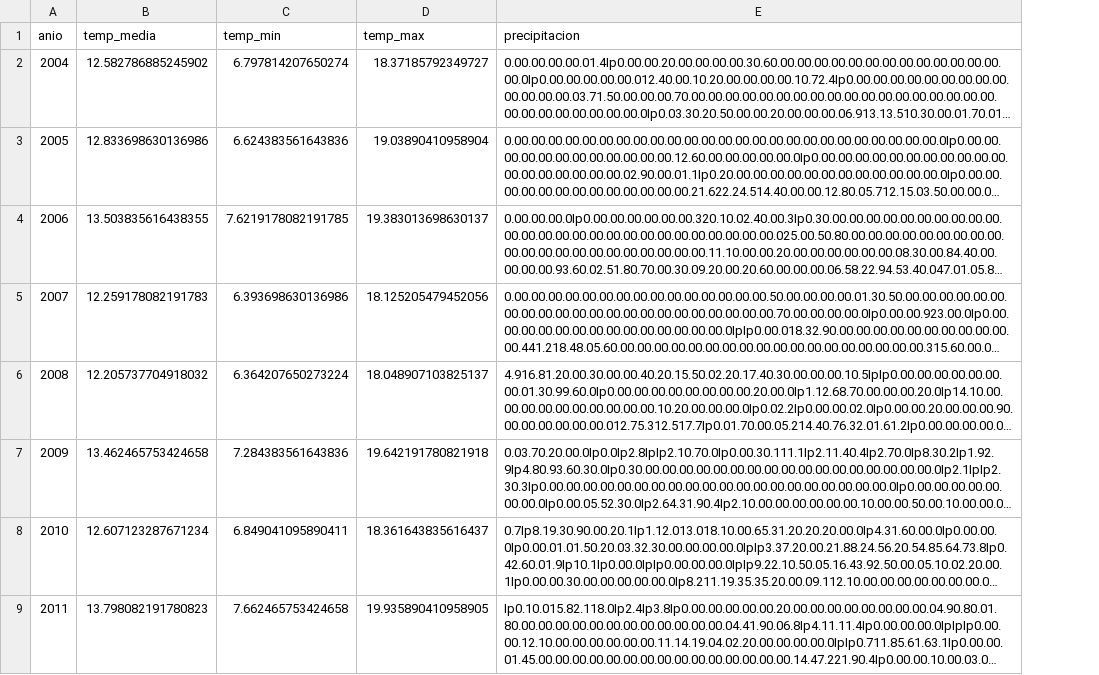
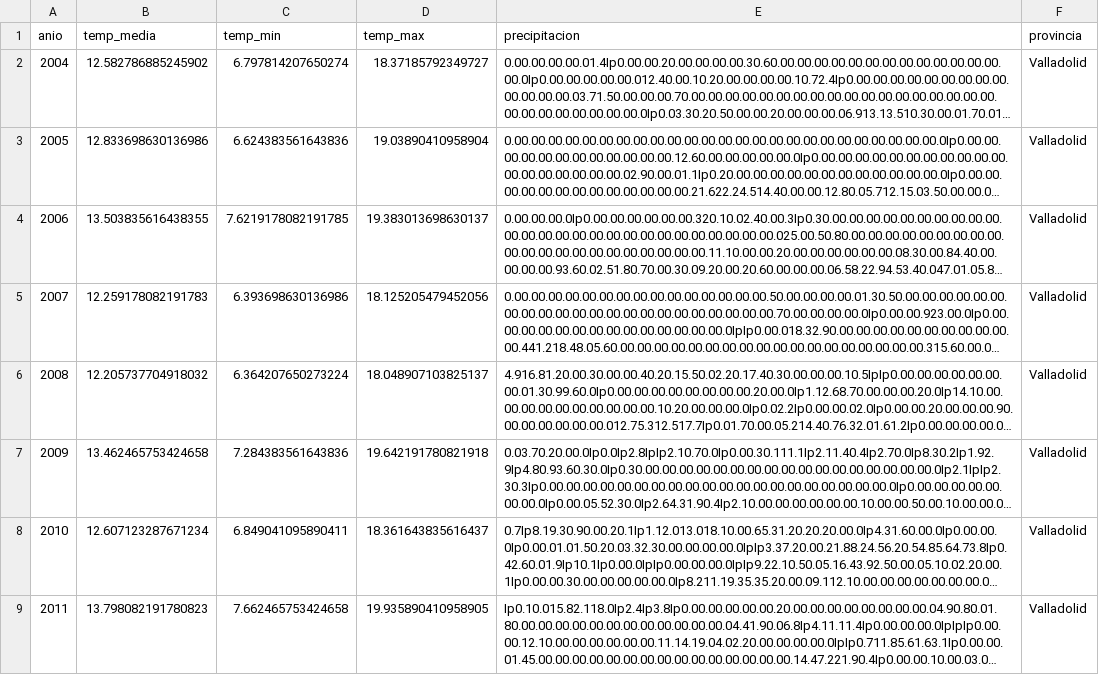
Before and after one commit to RosaSierr0609/Impacto-del-clima-en-la-agricultura-, a CSV file: data/AEMET/tablas_limpias/aemet_valladolid.csv, drawn as a sheet; only a part is shown; long unchanged cells end in …; the diff names each change by its address in the sheet, - before the commit and + after, or states it on an @@ line.

Commit message:
Unifico tablas CSV clima AEMET
Unifico todas las tablas de clima de AEMET en una para facilitar la carga final de ese dataset y que sea más sencilla la exploración de los datos. ** Hecho en notebook '0. Creación de CSVs con API AEMET'

```diff
--- a/data/AEMET/tablas_limpias/aemet_valladolid.csv
+++ b/data/AEMET/tablas_limpias/aemet_valladolid.csv
+column F (provincia), rows 2-9: all Valladolid
```
Also changed, not shown: data/AEMET/tablas_limpias/aemet_valencia.csv, 2 other files.
